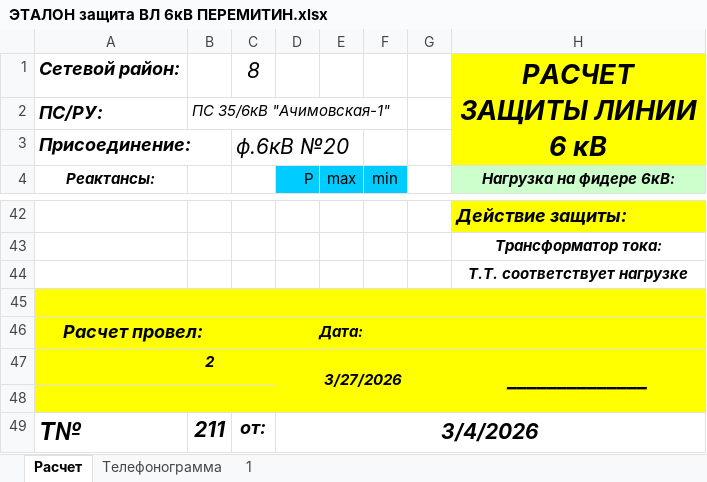
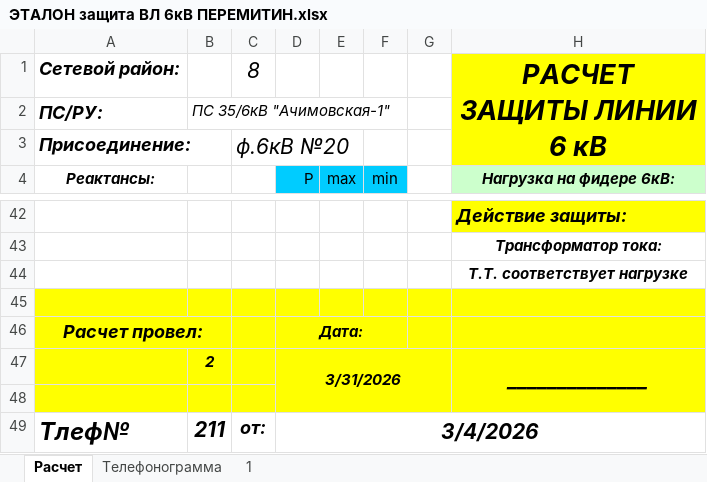
Before and after one commit to Pooshkinlive/RelayProtection, an Excel workbook: data/input/ЭТАЛОН защита ВЛ 6кВ ПЕРЕМИТИН.xlsx, sheet Расчет, drawn as a sheet; only a part is shown, gaps mark what is left out; values as stored, in another font and other column widths than the file's, no borders; charts and pictures not drawn; the diff covers the shown part only; the diff names each change by its address in the sheet, - before the commit and + after, or states it on an @@ line.

```diff
--- a/data/input/ЭТАЛОН защита ВЛ 6кВ ПЕРЕМИТИН.xlsx (sheet Расчет)
+++ b/data/input/ЭТАЛОН защита ВЛ 6кВ ПЕРЕМИТИН.xlsx (sheet Расчет)
-D47 (Р): 3/27/2026
+D47 (Р): 3/31/2026
-A49 (Реактансы:): Т№
+A49 (Реактансы:): Тлеф№
```
Also changed, not shown: 8 added rows, 8 removed rows and 56 edited cells elsewhere in this sheet, sheet 1, sheet Телефонограмма, charts or pictures, data/input/ЭКСПЕРТ.xlsx, 37 other files.
